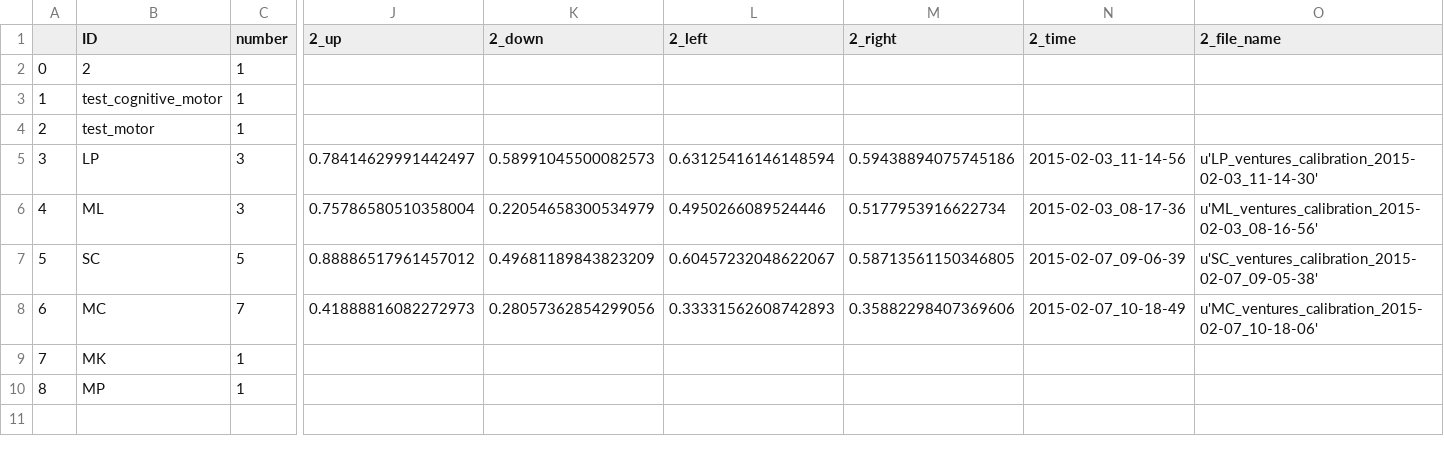
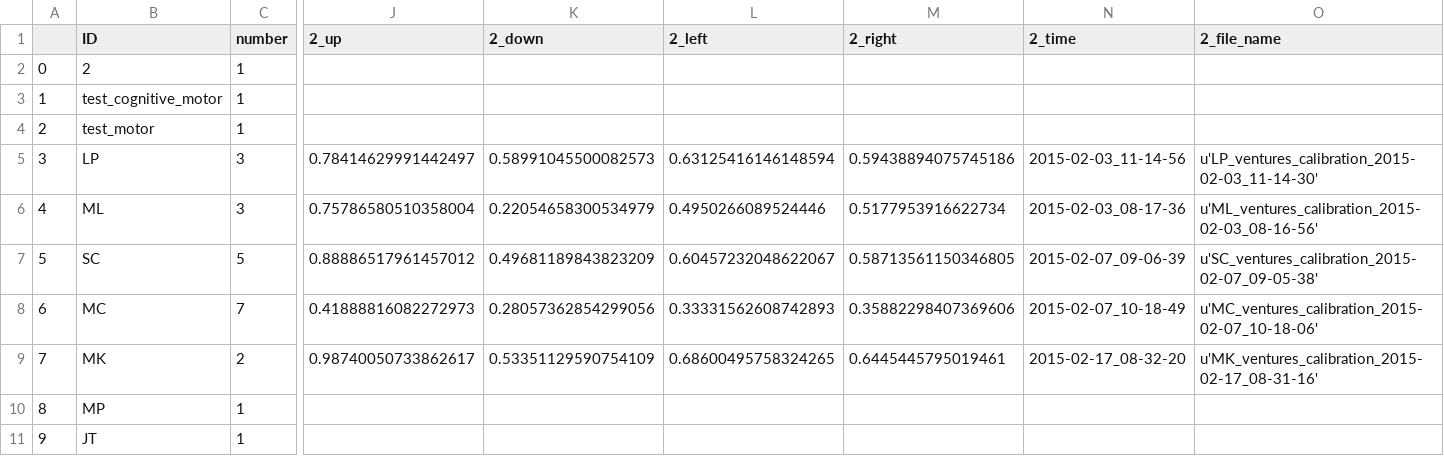
Before and after one commit to BrainTech/openbci, a CSV file: exps/ventures/data/calibration_results.csv, drawn as a sheet; only a part is shown, gaps mark what is left out; rows hold the shown columns only; the diff names each change by its address in the sheet, - before the commit and + after, or states it on an @@ line.

```diff
--- a/exps/ventures/data/calibration_results.csv
+++ b/exps/ventures/data/calibration_results.csv
-C9 (number): 1
+C9 (number): 2
-J9 (2_up): (empty)
+J9 (2_up): 0.98740050733862617
-K9 (2_down): (empty)
+K9 (2_down): 0.53351129590754109
-L9 (2_left): (empty)
+L9 (2_left): 0.68600495758324265
-M9 (2_right): (empty)
+M9 (2_right): 0.6445445795019461
-N9 (2_time): (empty)
+N9 (2_time): 2015-02-17_08-32-20
-O9 (2_file_name): (empty)
+O9 (2_file_name): u'MK_ventures_calibration_2015-02-17_08-31-16'
+row 11: 9 | JT | 1
```
Also changed, not shown: exps/ventures/data/baseline_results.csv, exps/ventures/data/calibration_results_2.csv, 1 other file.
